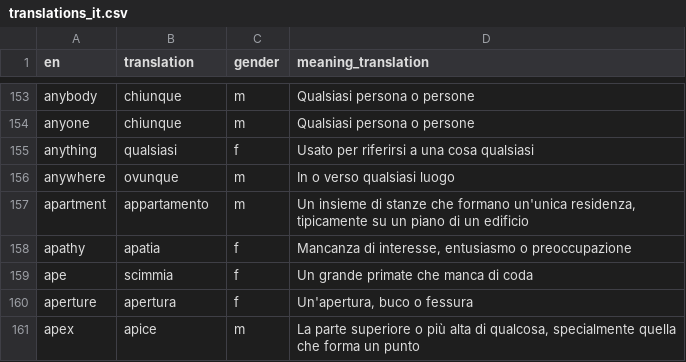
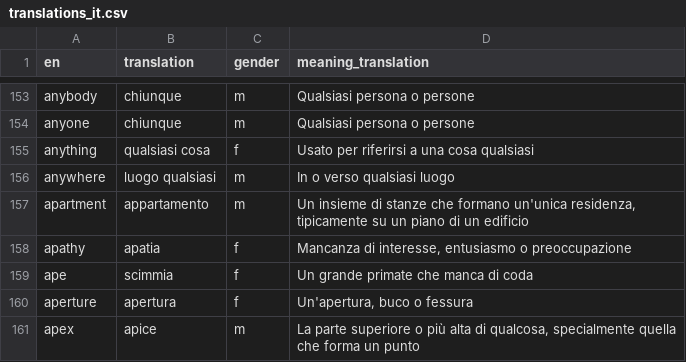
Before and after one commit to kako-jun/noun-gender, a CSV file: data/translations_it.csv, drawn as a sheet; only a part is shown, gaps mark what is left out.

```diff
--- a/data/translations_it.csv
+++ b/data/translations_it.csv
@@ -154,4 +154,4 @@ anybody	chiunque	m	Qualsiasi persona o persone
 anyone	chiunque	m	Qualsiasi persona o persone
-anything	qualsiasi	f	Usato per riferirsi a una cosa qualsiasi
-anywhere	ovunque	m	In o verso qualsiasi luogo
+anything	qualsiasi cosa	f	Usato per riferirsi a una cosa qualsiasi
+anywhere	luogo qualsiasi	m	In o verso qualsiasi luogo
 apartment	appartamento	m	Un insieme di stanze che formano un'unica residenza, tipicamente su un piano di un edificio
```
Also changed, not shown: data/translations_ar.csv, data/translations_de.csv, 5 other files.
